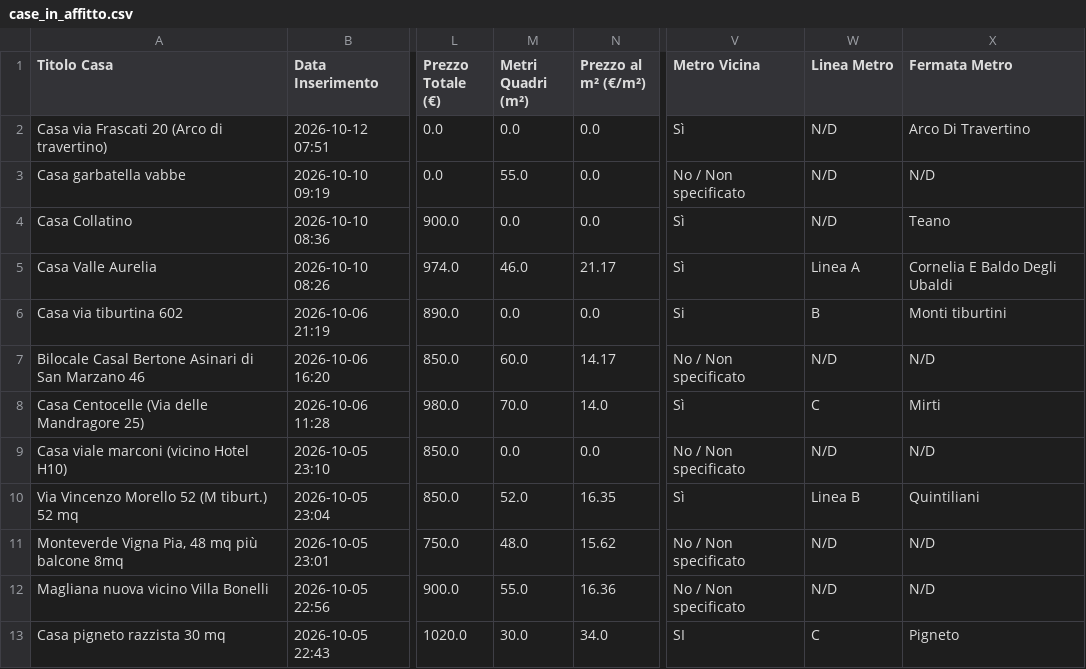
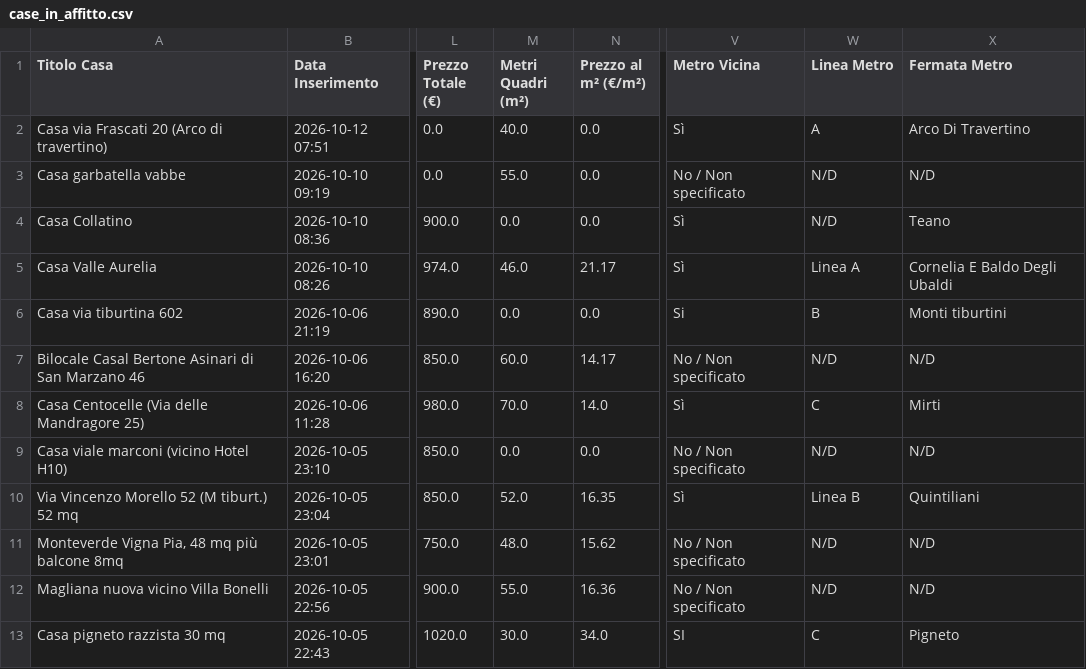
Before and after one commit to Nitrowarrior98/Case_in_affitto, a CSV file: case_in_affitto.csv, drawn as a sheet; only a part is shown, gaps mark what is left out; the diff names each change by its address in the sheet, - before the commit and + after, or states it on an @@ line.

Commit message:
Aggiornamento catalogo 2026-10-12 07:52

```diff
--- a/case_in_affitto.csv
+++ b/case_in_affitto.csv
-M2 (Metri Quadri (m²)): 0.0
+M2 (Metri Quadri (m²)): 40.0
-W2 (Linea Metro): N/D
+W2 (Linea Metro): A
```
